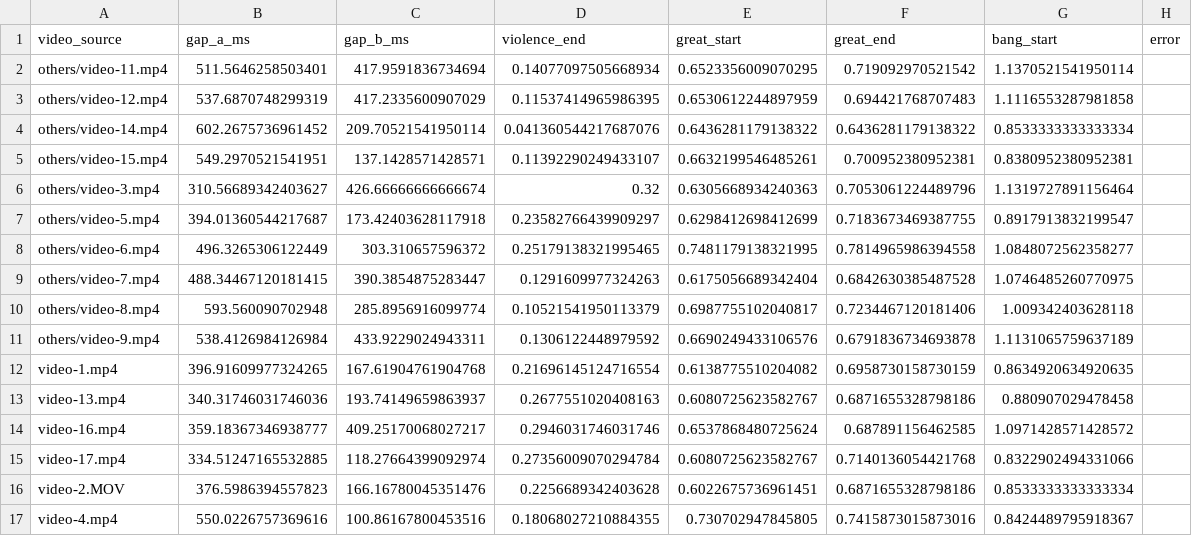
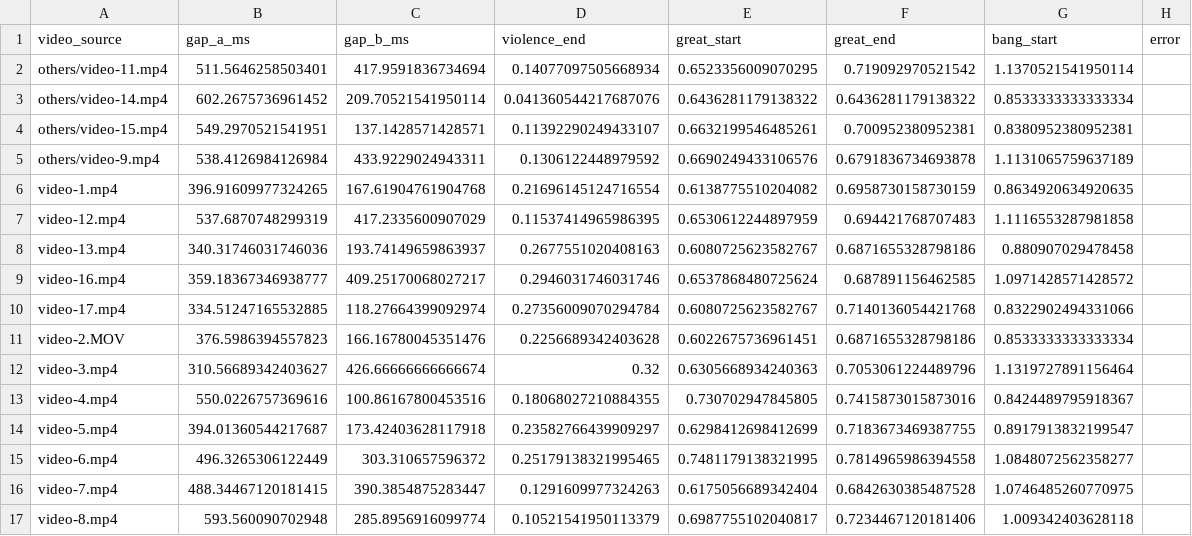
Before and after one commit to xirx-files/forensics, a CSV file: event_gap_analysis.csv, drawn as a sheet.

Commit message:
exploring methods to arrive at the onset of the bang

```diff
--- a/event_gap_analysis.csv
+++ b/event_gap_analysis.csv
@@ -2,12 +2,7 @@ video_source,gap_a_ms,gap_b_ms,violence_end,great_start,great_end,bang_start,err
 others/video-11.mp4,511.5646258503401,417.9591836734694,0.14077097505668934,0.6523356009070295,0.719092970521542,1.1370521541950114,
-others/video-12.mp4,537.6870748299319,417.2335600907029,0.11537414965986395,0.6530612244897959,0.694421768707483,1.1116553287981858,
 others/video-14.mp4,602.2675736961452,209.70521541950114,0.041360544217687076,0.6436281179138322,0.6436281179138322,0.8533333333333334,
 others/video-15.mp4,549.2970521541951,137.1428571428571,0.11392290249433107,0.6632199546485261,0.700952380952381,0.8380952380952381,
-others/video-3.mp4,310.56689342403627,426.66666666666674,0.32,0.6305668934240363,0.7053061224489796,1.1319727891156464,
-others/video-5.mp4,394.01360544217687,173.42403628117918,0.23582766439909297,0.6298412698412699,0.7183673469387755,0.8917913832199547,
-others/video-6.mp4,496.3265306122449,303.310657596372,0.25179138321995465,0.7481179138321995,0.7814965986394558,1.0848072562358277,
-others/video-7.mp4,488.34467120181415,390.3854875283447,0.1291609977324263,0.6175056689342404,0.6842630385487528,1.0746485260770975,
-others/video-8.mp4,593.560090702948,285.8956916099774,0.10521541950113379,0.6987755102040817,0.7234467120181406,1.009342403628118,
 others/video-9.mp4,538.4126984126984,433.9229024943311,0.1306122448979592,0.6690249433106576,0.6791836734693878,1.1131065759637189,
 video-1.mp4,396.91609977324265,167.61904761904768,0.21696145124716554,0.6138775510204082,0.6958730158730159,0.8634920634920635,
+video-12.mp4,537.6870748299319,417.2335600907029,0.11537414965986395,0.6530612244897959,0.694421768707483,1.1116553287981858,
 video-13.mp4,340.31746031746036,193.74149659863937,0.2677551020408163,0.6080725623582767,0.6871655328798186,0.880907029478458,
@@ -16,2 +11,7 @@ video-17.mp4,334.51247165532885,118.27664399092974,0.27356009070294784,0.6080725
 video-2.MOV,376.5986394557823,166.16780045351476,0.2256689342403628,0.6022675736961451,0.6871655328798186,0.8533333333333334,
+video-3.mp4,310.56689342403627,426.66666666666674,0.32,0.6305668934240363,0.7053061224489796,1.1319727891156464,
 video-4.mp4,550.0226757369616,100.86167800453516,0.18068027210884355,0.730702947845805,0.7415873015873016,0.8424489795918367,
+video-5.mp4,394.01360544217687,173.42403628117918,0.23582766439909297,0.6298412698412699,0.7183673469387755,0.8917913832199547,
+video-6.mp4,496.3265306122449,303.310657596372,0.25179138321995465,0.7481179138321995,0.7814965986394558,1.0848072562358277,
+video-7.mp4,488.34467120181415,390.3854875283447,0.1291609977324263,0.6175056689342404,0.6842630385487528,1.0746485260770975,
+video-8.mp4,593.560090702948,285.8956916099774,0.10521541950113379,0.6987755102040817,0.7234467120181406,1.009342403628118,
```
Also changed, not shown: 17 other files.
